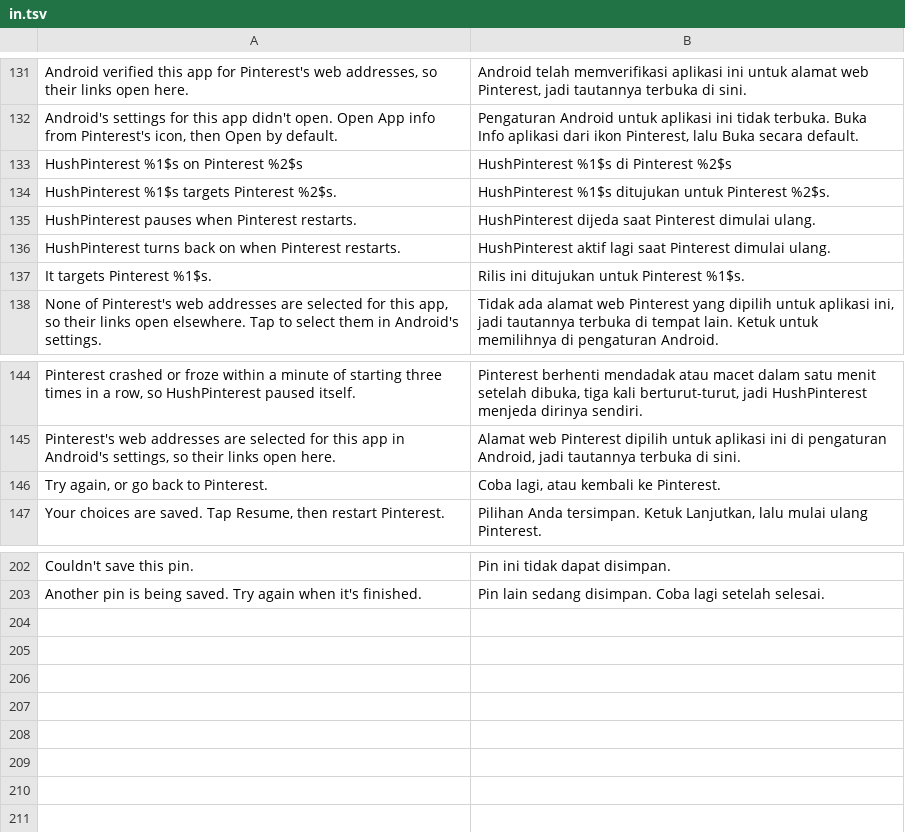
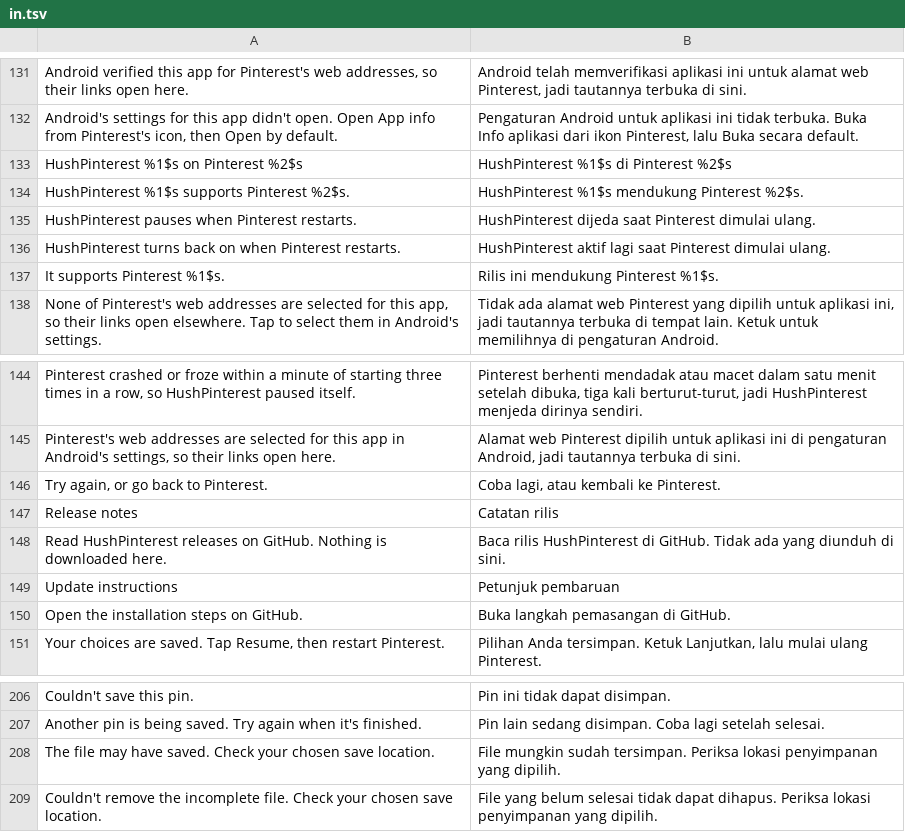
Before and after one commit to SA-SUJON/HushPinterest, a TSV file: extensions/shared/library/src/main/l10n/in.tsv, drawn as a sheet; only a part is shown, gaps mark what is left out.

```diff
--- a/extensions/shared/library/src/main/l10n/in.tsv
+++ b/extensions/shared/library/src/main/l10n/in.tsv
@@ -133,6 +133,6 @@ Android's settings for this app didn't open. Open App info from Pinterest's icon
 HushPinterest %1$s on Pinterest %2$s	HushPinterest %1$s di Pinterest %2$s
-HushPinterest %1$s targets Pinterest %2$s.	HushPinterest %1$s ditujukan untuk Pinterest %2$s.
+HushPinterest %1$s supports Pinterest %2$s.	HushPinterest %1$s mendukung Pinterest %2$s.
 HushPinterest pauses when Pinterest restarts.	HushPinterest dijeda saat Pinterest dimulai ulang.
 HushPinterest turns back on when Pinterest restarts.	HushPinterest aktif lagi saat Pinterest dimulai ulang.
-It targets Pinterest %1$s.	Rilis ini ditujukan untuk Pinterest %1$s.
+It supports Pinterest %1$s.	Rilis ini mendukung Pinterest %1$s.
 None of Pinterest's web addresses are selected for this app, so their links open elsewhere. Tap to select them in Android's settings.	Tidak ada alamat web Pinterest yang dipilih untuk aplikasi ini, jadi tautannya terbuka di tempat lain. Ketuk untuk memilihnya di pengaturan Android.
@@ -146,2 +146,6 @@ Pinterest's web addresses are selected for this app in Android's settings, so th
 Try again, or go back to Pinterest.	Coba lagi, atau kembali ke Pinterest.
+Release notes	Catatan rilis
+Read HushPinterest releases on GitHub. Nothing is downloaded here.	Baca rilis HushPinterest di GitHub. Tidak ada yang diunduh di sini.
+Update instructions	Petunjuk pembaruan
+Open the installation steps on GitHub.	Buka langkah pemasangan di GitHub.
 Your choices are saved. Tap Resume, then restart Pinterest.	Pilihan Anda tersimpan. Ketuk Lanjutkan, lalu mulai ulang Pinterest.
@@ -203 +207,3 @@ Couldn't save this pin.	Pin ini tidak dapat disimpan.
 Another pin is being saved. Try again when it's finished.	Pin lain sedang disimpan. Coba lagi setelah selesai.
+The file may have saved. Check your chosen save location.	File mungkin sudah tersimpan. Periksa lokasi penyimpanan yang dipilih.
+Couldn't remove the incomplete file. Check your chosen save location.	File yang belum selesai tidak dapat dihapus. Periksa lokasi penyimpanan yang dipilih.
```
Also changed, not shown: extensions/shared/library/src/main/l10n/de.tsv, extensions/shared/library/src/main/l10n/es.tsv, 16 other files.
